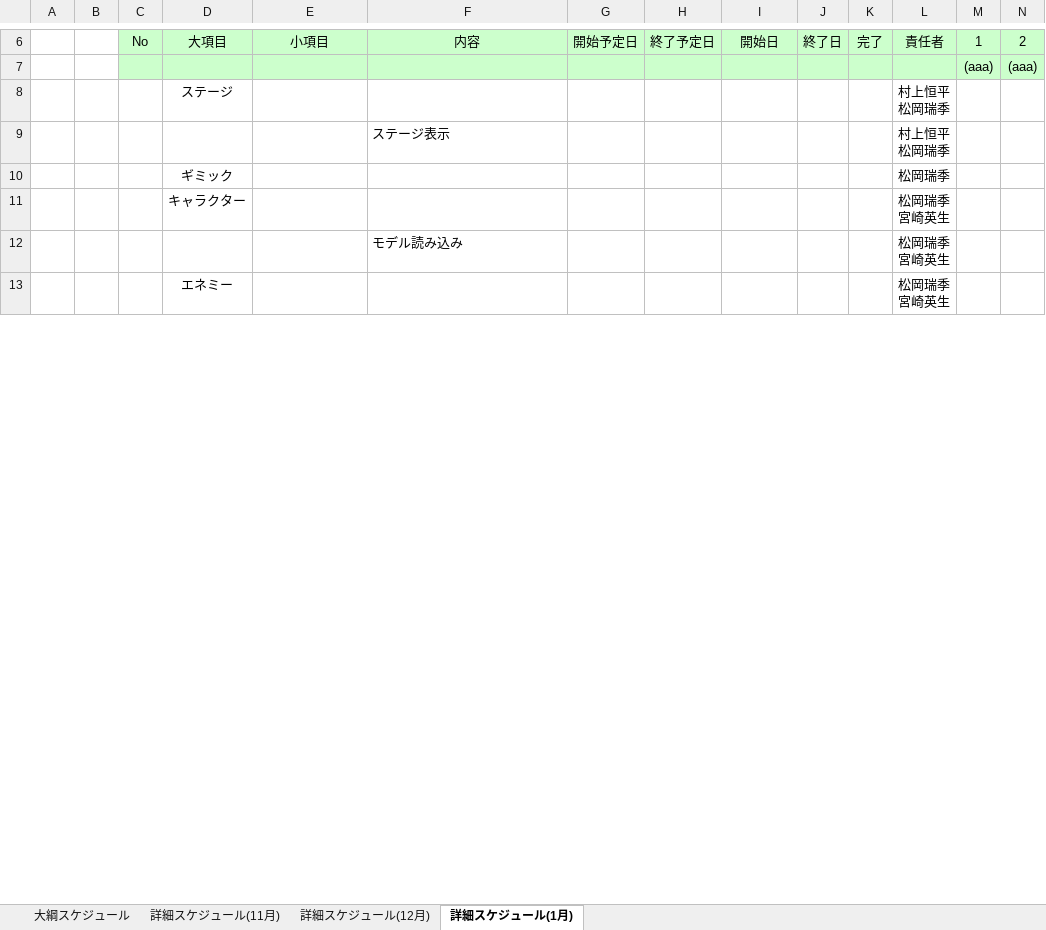
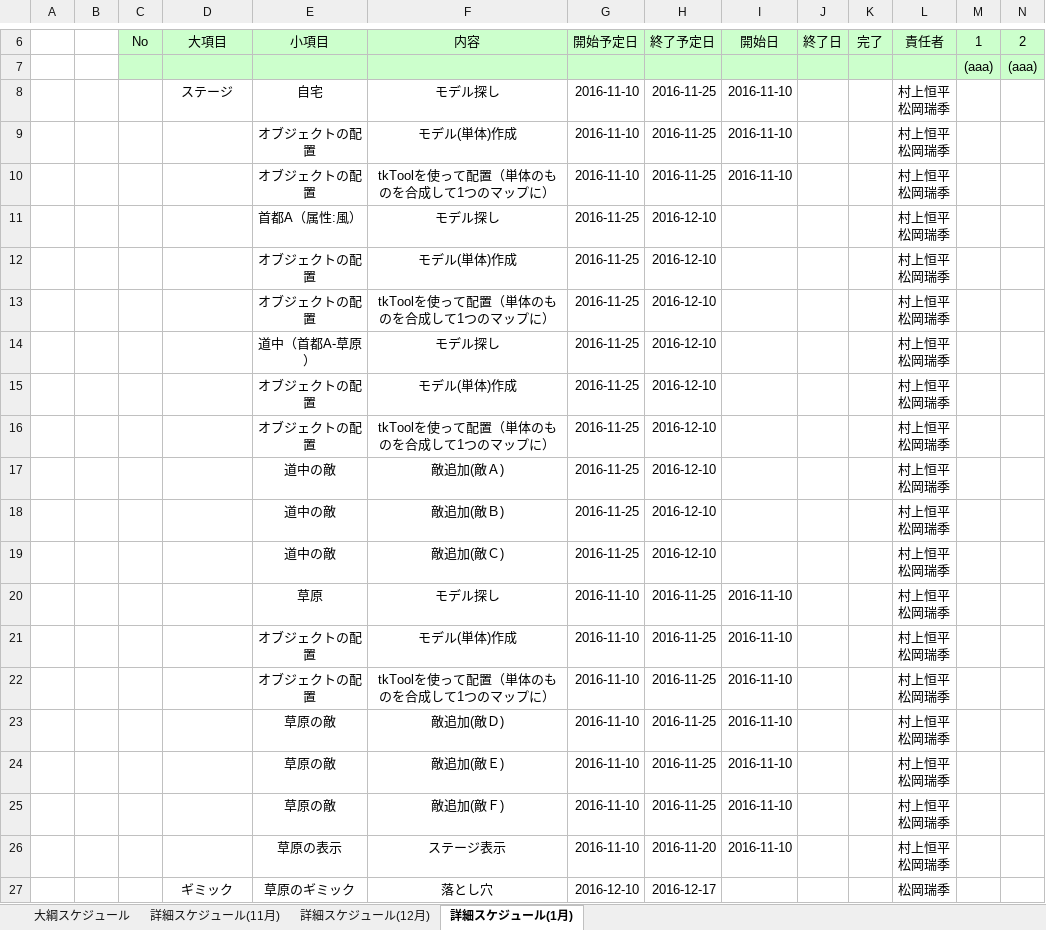
Before and after one commit to GFF4M/GFF4M, an Excel workbook: _GFF2017進捗管理表原紙(マスタ).xlsx, sheet 詳細スケジュール(1月), drawn as a sheet; only a part is shown, gaps mark what is left out; values as stored, in another font and other column widths than the file's, no borders; charts and pictures not drawn; removed rows and columns are numbered as before the commit, all else as after; rows hold the shown columns only; ↵ is a line break in a cell; the diff covers the shown part only; the diff names each change by its address in the sheet, - before the commit and + after, or states it on an @@ line.

```diff
--- a/_GFF2017進捗管理表原紙(マスタ).xlsx (sheet 詳細スケジュール(1月))
+++ b/_GFF2017進捗管理表原紙(マスタ).xlsx (sheet 詳細スケジュール(1月))
-row 8:  |  |  | ステージ |  |  |  |  |  |  |  | 村上恒平 ↵ 松岡瑞季
-row 9:  |  |  |  |  | ステージ表示 |  |  |  |  |  | 村上恒平 ↵ 松岡瑞季
-row 10:  |  |  | ギミック |  |  |  |  |  |  |  | 松岡瑞季
-row 11:  |  |  | キャラクター |  |  |  |  |  |  |  | 松岡瑞季 ↵ 宮崎英生
-row 12:  |  |  |  |  | モデル読み込み |  |  |  |  |  | 松岡瑞季 ↵ 宮崎英生
-row 13:  |  |  | エネミー |  |  |  |  |  |  |  | 松岡瑞季 ↵ 宮崎英生
+row 8:  |  |  | ステージ | 自宅 | モデル探し | 2016-11-10 | 2016-11-25 | 2016-11-10 |  |  | 村上恒平 ↵ 松岡瑞季
+row 9:  |  |  |  | オブジェクトの配置 | モデル(単体)作成 | 2016-11-10 | 2016-11-25 | 2016-11-10 |  |  | 村上恒平 ↵ 松岡瑞季
+row 10:  |  |  |  | オブジェクトの配置 | tkToolを使って配置（単体のものを合成して1つのマップに） | 2016-11-10 | 2016-11-25 | 2016-11-10 |  |  | 村上恒平 ↵ 松岡瑞季
+row 11:  |  |  |  | 首都A（属性:風） | モデル探し | 2016-11-25 | 2016-12-10 |  |  |  | 村上恒平 ↵ 松岡瑞季
+row 12:  |  |  |  | オブジェクトの配置 | モデル(単体)作成 | 2016-11-25 | 2016-12-10 |  |  |  | 村上恒平 ↵ 松岡瑞季
+row 13:  |  |  |  | オブジェクトの配置 | tkToolを使って配置（単体のものを合成して1つのマップに） | 2016-11-25 | 2016-12-10 |  |  |  | 村上恒平 ↵ 松岡瑞季
+row 14:  |  |  |  | 道中（首都A-草原） | モデル探し | 2016-11-25 | 2016-12-10 |  |  |  | 村上恒平 ↵ 松岡瑞季
+row 15:  |  |  |  | オブジェクトの配置 | モデル(単体)作成 | 2016-11-25 | 2016-12-10 |  |  |  | 村上恒平 ↵ 松岡瑞季
+row 16:  |  |  |  | オブジェクトの配置 | tkToolを使って配置（単体のものを合成して1つのマップに） | 2016-11-25 | 2016-12-10 |  |  |  | 村上恒平 ↵ 松岡瑞季
+row 17:  |  |  |  | 道中の敵 | 敵追加(敵Ａ) | 2016-11-25 | 2016-12-10 |  |  |  | 村上恒平 ↵ 松岡瑞季
+row 18:  |  |  |  | 道中の敵 | 敵追加(敵Ｂ) | 2016-11-25 | 2016-12-10 |  |  |  | 村上恒平 ↵ 松岡瑞季
+row 19:  |  |  |  | 道中の敵 | 敵追加(敵Ｃ) | 2016-11-25 | 2016-12-10 |  |  |  | 村上恒平 ↵ 松岡瑞季
+row 20:  |  |  |  | 草原 | モデル探し | 2016-11-10 | 2016-11-25 | 2016-11-10 |  |  | 村上恒平 ↵ 松岡瑞季
+row 21:  |  |  |  | オブジェクトの配置 | モデル(単体)作成 | 2016-11-10 | 2016-11-25 | 2016-11-10 |  |  | 村上恒平 ↵ 松岡瑞季
+row 22:  |  |  |  | オブジェクトの配置 | tkToolを使って配置（単体のものを合成して1つのマップに） | 2016-11-10 | 2016-11-25 | 2016-11-10 |  |  | 村上恒平 ↵ 松岡瑞季
+row 23:  |  |  |  | 草原の敵 | 敵追加(敵Ｄ) | 2016-11-10 | 2016-11-25 | 2016-11-10 |  |  | 村上恒平 ↵ 松岡瑞季
+row 24:  |  |  |  | 草原の敵 | 敵追加(敵Ｅ) | 2016-11-10 | 2016-11-25 | 2016-11-10 |  |  | 村上恒平 ↵ 松岡瑞季
+row 25:  |  |  |  | 草原の敵 | 敵追加(敵Ｆ) | 2016-11-10 | 2016-11-25 | 2016-11-10 |  |  | 村上恒平 ↵ 松岡瑞季
+row 26:  |  |  |  | 草原の表示 | ステージ表示 | 2016-11-10 | 2016-11-20 | 2016-11-10 |  |  | 村上恒平 ↵ 松岡瑞季
+row 27:  |  |  | ギミック | 草原のギミック | 落とし穴 | 2016-12-10 | 2016-12-17 |  |  |  | 松岡瑞季
```
Also changed, not shown: 38 added rows, 7 removed rows, 7 edited cells and cell formats elsewhere in this sheet, sheet 詳細スケジュール(12月), sheet 詳細スケジュール(11月), formulas that keep their value, charts or pictures.
